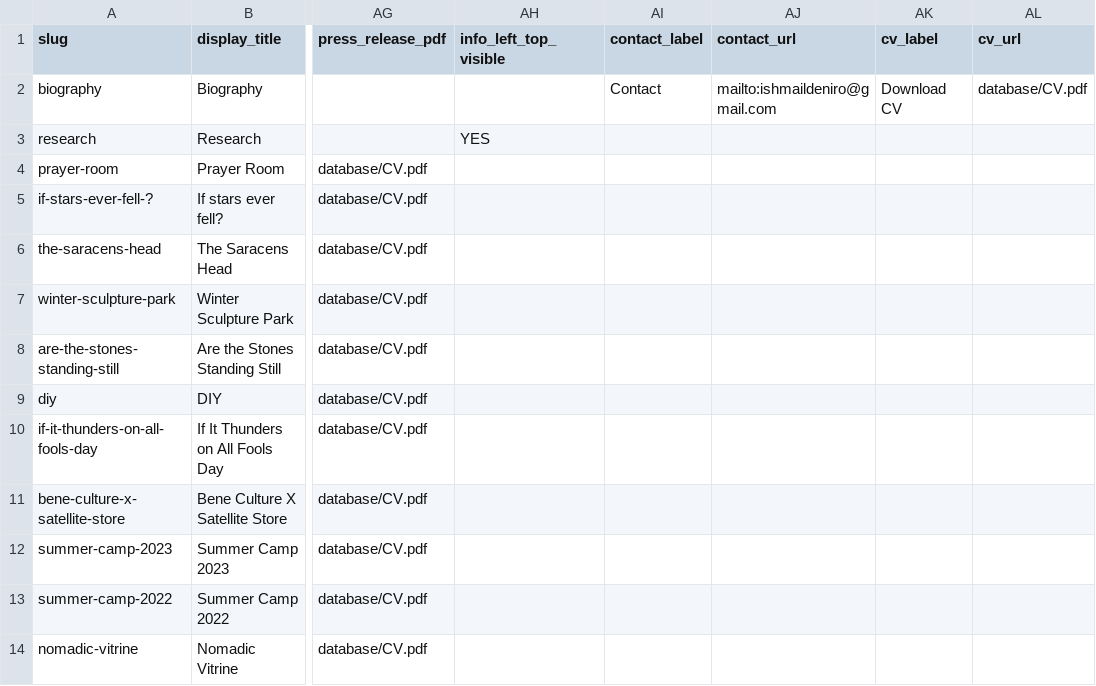
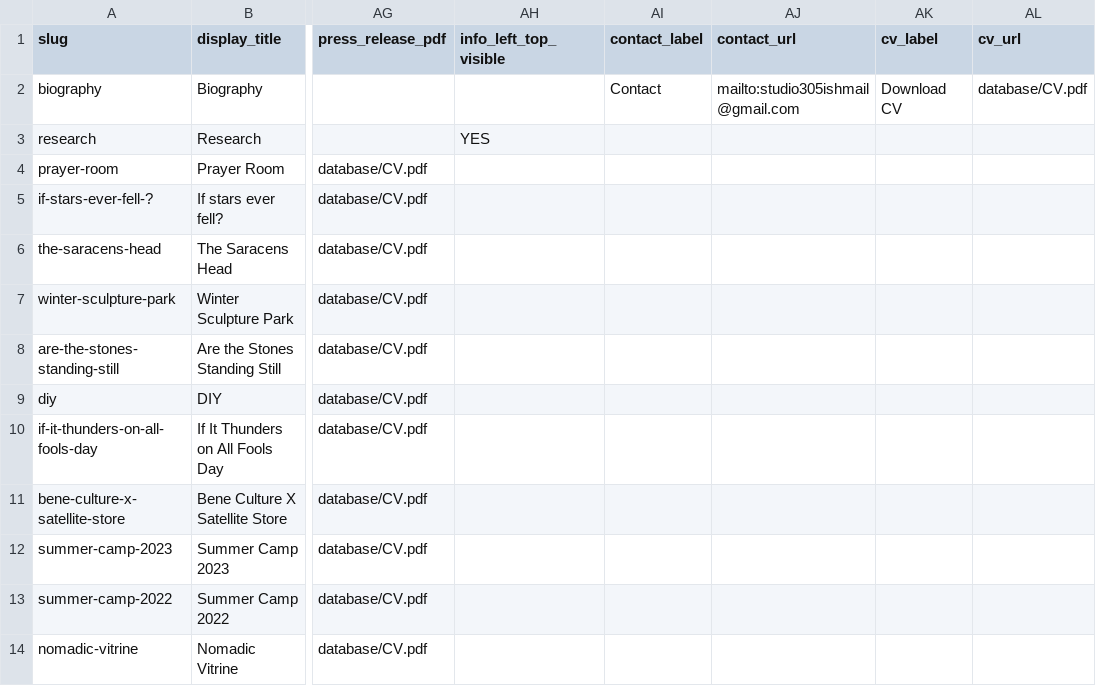
Before and after one commit to Airmaxx95/ishmaildeniro, a CSV file: cms/Database.csv, drawn as a sheet; only a part is shown, gaps mark what is left out; the diff names each change by its address in the sheet, - before the commit and + after, or states it on an @@ line.

Commit message:
ss

```diff
--- a/cms/Database.csv
+++ b/cms/Database.csv
-AJ2 (contact_url): mailto:ishmaildeniro@gmail.com
+AJ2 (contact_url): mailto:studio305ishmail@gmail.com
```
